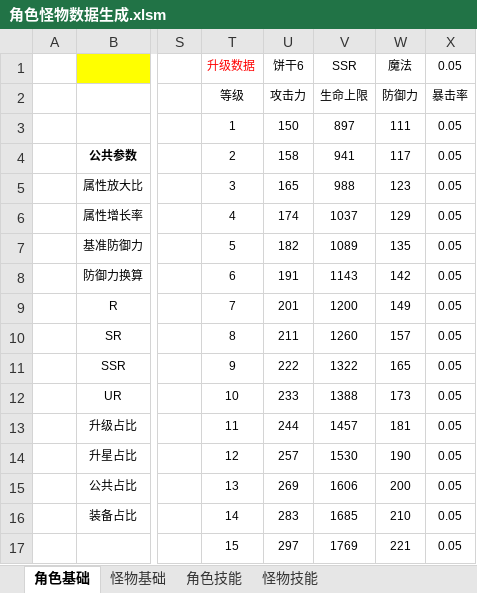
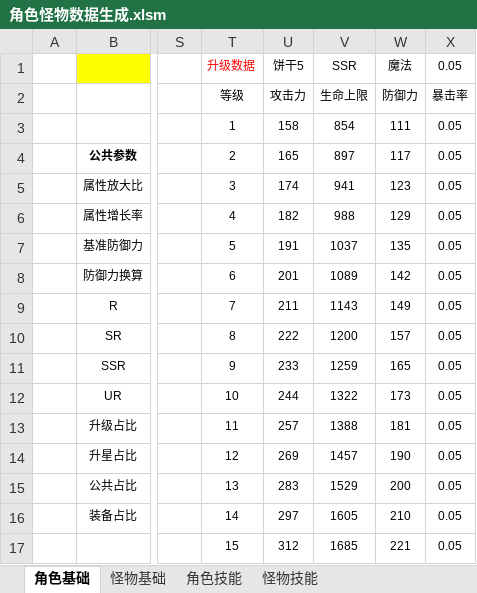
Before and after one commit to woomoody/NumDesTools, an Excel workbook: NumDesTools/doc/角色怪物数据生成.xlsm, sheet 角色基础, drawn as a sheet; only a part is shown, gaps mark what is left out; values as stored, in another font and other column widths than the file's, no borders; conditional formats not drawn; the diff covers the shown part only; the diff names each change by its address in the sheet, - before the commit and + after, or states it on an @@ line.

```diff
--- a/NumDesTools/doc/角色怪物数据生成.xlsm (sheet 角色基础)
+++ b/NumDesTools/doc/角色怪物数据生成.xlsm (sheet 角色基础)
-U1: 饼干6
+U1: 饼干5
-U3: 150
+U3: 158
-V3: 897
+V3: 854
-U4: 158
+U4: 165
-V4: 941
+V4: 897
-U5: 165
+U5: 174
-V5: 988
+V5: 941
-U6: 174
+U6: 182
-V6: 1037
+V6: 988
-U7: 182
+U7: 191
-V7: 1089
+V7: 1037
-U8: 191
+U8: 201
-V8: 1143
+V8: 1089
-U9: 201
+U9: 211
-V9: 1200
+V9: 1143
-U10: 211
+U10: 222
-V10: 1260
+V10: 1200
-U11: 222
+U11: 233
-V11: 1322
+V11: 1259
-U12: 233
+U12: 244
-V12: 1388
+V12: 1322
-U13: 244
+U13: 257
-V13: 1457
+V13: 1388
-U14: 257
+U14: 269
-V14: 1530
+V14: 1457
-U15: 269
+U15: 283
-V15: 1606
+V15: 1529
-U16: 283
+U16: 297
-V16: 1685
+V16: 1605
-U17: 297
+U17: 312
-V17: 1769
+V17: 1685
```
Also changed, not shown: 170 edited cells elsewhere in this sheet, 4 other files.
